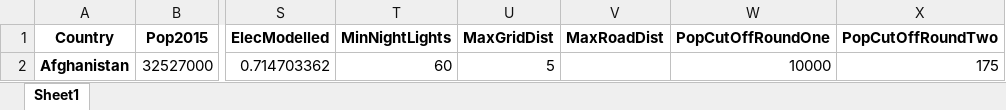
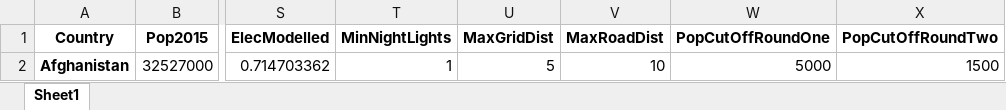
Before and after one commit to OnSSET/onsset, an Excel workbook: Afghanistan_ PyOnSSET/db/specs.xlsx, sheet Sheet1, drawn as a sheet; only a part is shown, gaps mark what is left out; values as stored, in another font and other column widths than the file's, no borders; the diff names each change by its address in the sheet, - before the commit and + after, or states it on an @@ line.

Commit message:
Updaate of the specs file

```diff
--- a/Afghanistan_ PyOnSSET/db/specs.xlsx (sheet Sheet1)
+++ b/Afghanistan_ PyOnSSET/db/specs.xlsx (sheet Sheet1)
-T2 (MinNightLights): 60
+T2 (MinNightLights): 1
-V2 (MaxRoadDist): (empty)
+V2 (MaxRoadDist): 10
-W2 (PopCutOffRoundOne): 10000
+W2 (PopCutOffRoundOne): 5000
-X2 (PopCutOffRoundTwo): 175
+X2 (PopCutOffRoundTwo): 1500
```
